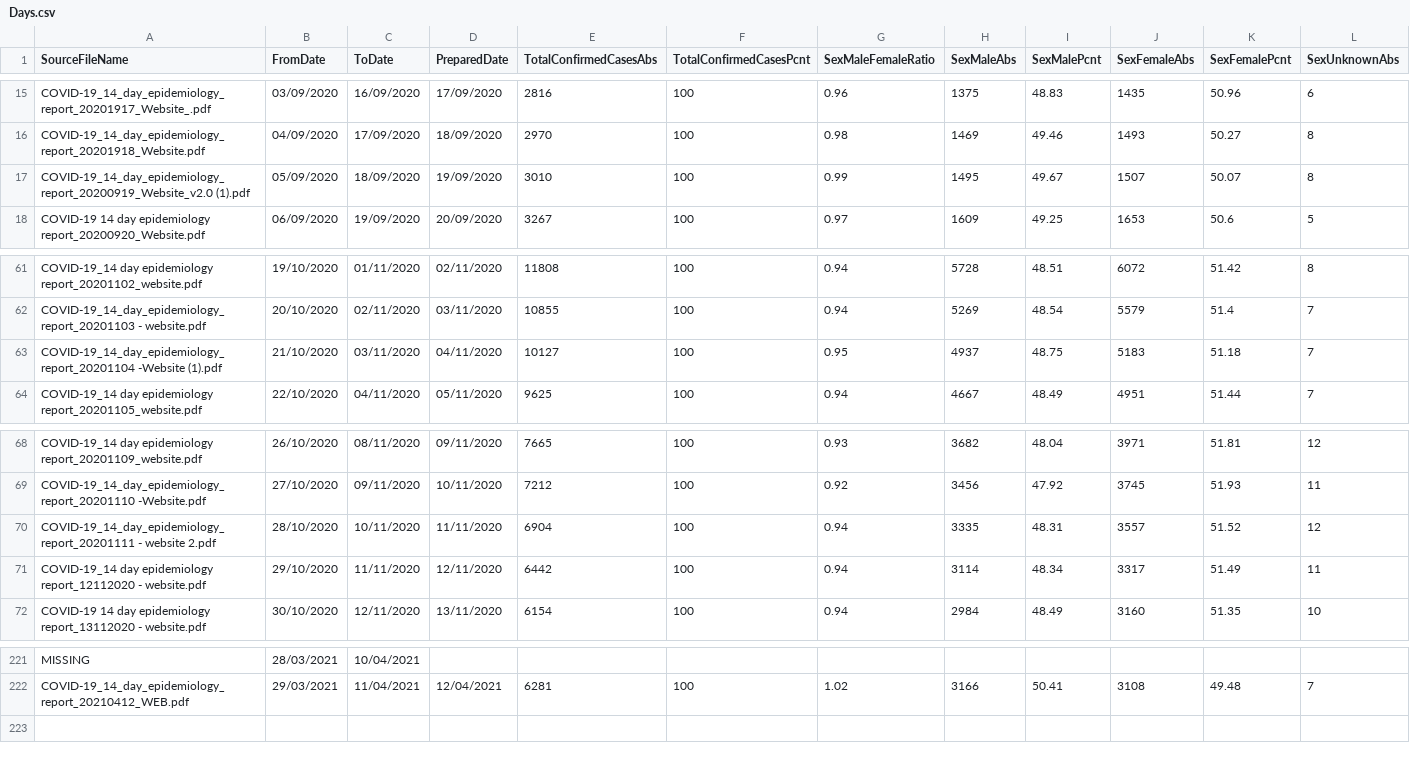
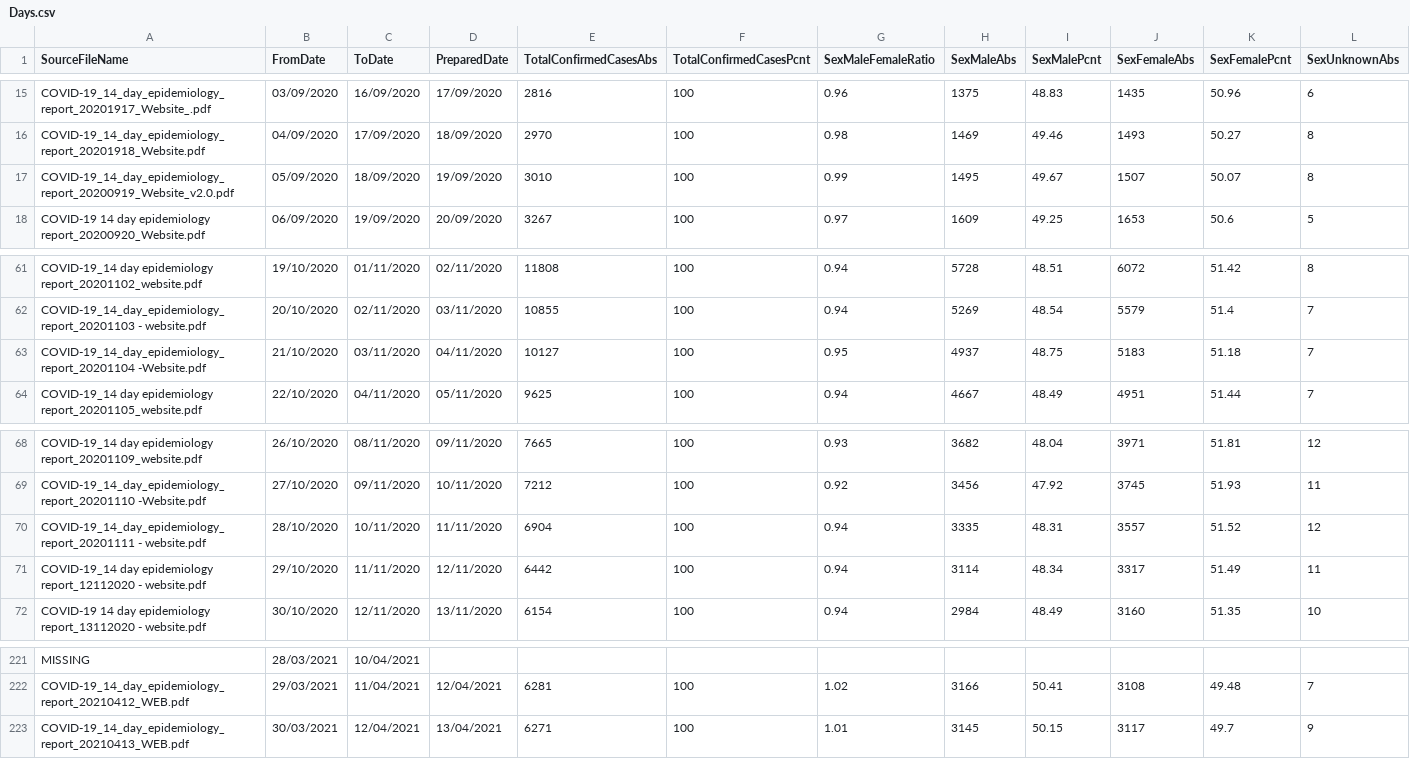
Before and after one commit to CatsAgainstCovid/IrelandCovidData, a CSV file: Outputs/DailyEpidemiology/Days.csv, drawn as a sheet; only a part is shown, gaps mark what is left out; rows hold the shown columns only; the diff names each change by its address in the sheet, - before the commit and + after, or states it on an @@ line.

```diff
--- a/Outputs/DailyEpidemiology/Days.csv
+++ b/Outputs/DailyEpidemiology/Days.csv
-A17 (SourceFileName): COVID-19_14_day_epidemiology_report_20200919_Website_v2.0 (1).pdf
+A17 (SourceFileName): COVID-19_14_day_epidemiology_report_20200919_Website_v2.0.pdf
-A63 (SourceFileName): COVID-19_14_day_epidemiology_report_20201104 -Website (1).pdf
+A63 (SourceFileName): COVID-19_14_day_epidemiology_report_20201104 -Website.pdf
-A70 (SourceFileName): COVID-19_14_day_epidemiology_report_20201111 - website 2.pdf
+A70 (SourceFileName): COVID-19_14_day_epidemiology_report_20201111 - website.pdf
+row 223: COVID-19_14_day_epidemiology_report_20210413_WEB.pdf | 30/03/2021 | 12/04/2021 | 13/04/2021 | 6271 | 100 | 1.01 | 3145 | 50.15 | 3117 | 49.7 | 9
```
Also changed, not shown: 6 other files.
